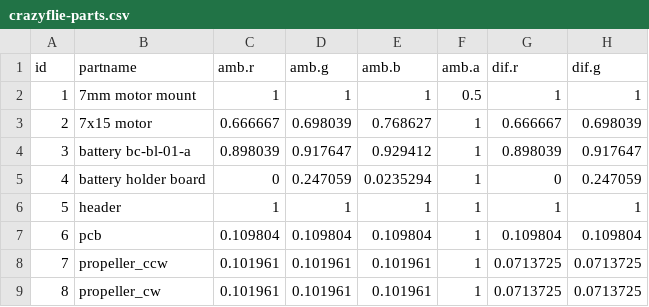
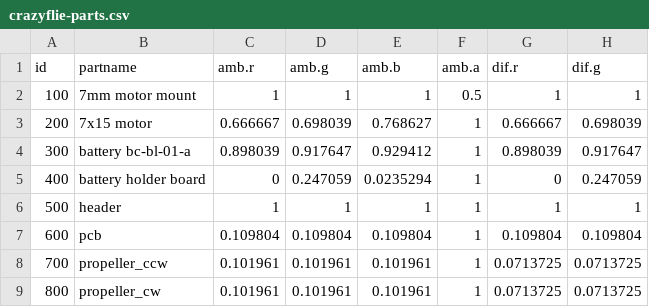
Before and after one commit to MikeWise2718/rgl4crazyflie, a CSV file: crazyflie-parts.csv, drawn as a sheet; only a part is shown; the diff names each change by its address in the sheet, - before the commit and + after, or states it on an @@ line.

```diff
--- a/crazyflie-parts.csv
+++ b/crazyflie-parts.csv
-A2 (id): 1
+A2 (id): 100
-A3 (id): 2
+A3 (id): 200
-A4 (id): 3
+A4 (id): 300
-A5 (id): 4
+A5 (id): 400
-A6 (id): 5
+A6 (id): 500
-A7 (id): 6
+A7 (id): 600
-A8 (id): 7
+A8 (id): 700
-A9 (id): 8
+A9 (id): 800
```
Also changed, not shown: crazyflie-components.csv, 4 other files.
